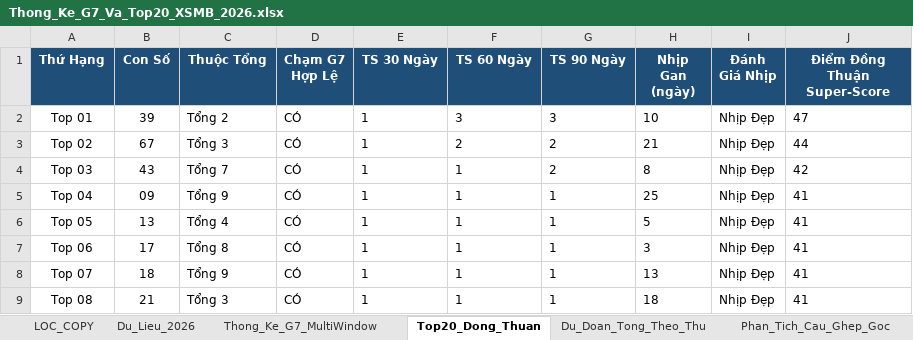
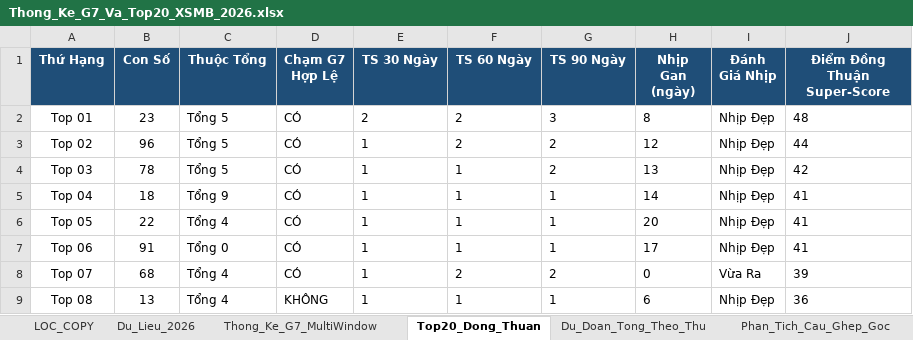
Before and after one commit to happiness2286-dot/logistic, an Excel workbook: Thong_Ke_G7_Va_Top20_XSMB_2026.xlsx, sheet Top20_Dong_Thuan, drawn as a sheet; only a part is shown; values as stored, in another font and other column widths than the file's, no borders; the diff covers the shown part only; the diff names each change by its address in the sheet, - before the commit and + after, or states it on an @@ line.

```diff
--- a/Thong_Ke_G7_Va_Top20_XSMB_2026.xlsx (sheet Top20_Dong_Thuan)
+++ b/Thong_Ke_G7_Va_Top20_XSMB_2026.xlsx (sheet Top20_Dong_Thuan)
-B2 (Con Số): 39
+B2 (Con Số): 23
-C2 (Thuộc Tổng): Tổng 2
+C2 (Thuộc Tổng): Tổng 5
-E2 (TS 30 Ngày): 1
+E2 (TS 30 Ngày): 2
-F2 (TS 60 Ngày): 3
+F2 (TS 60 Ngày): 2
-H2 (Nhịp Gan (ngày)): 10
+H2 (Nhịp Gan (ngày)): 8
-J2 (Điểm Đồng Thuận Super-Score): 47
+J2 (Điểm Đồng Thuận Super-Score): 48
-B3 (Con Số): 67
+B3 (Con Số): 96
-C3 (Thuộc Tổng): Tổng 3
+C3 (Thuộc Tổng): Tổng 5
-H3 (Nhịp Gan (ngày)): 21
+H3 (Nhịp Gan (ngày)): 12
-B4 (Con Số): 43
+B4 (Con Số): 78
-C4 (Thuộc Tổng): Tổng 7
+C4 (Thuộc Tổng): Tổng 5
-H4 (Nhịp Gan (ngày)): 8
+H4 (Nhịp Gan (ngày)): 13
-B5 (Con Số): 09
+B5 (Con Số): 18
-H5 (Nhịp Gan (ngày)): 25
+H5 (Nhịp Gan (ngày)): 14
-B6 (Con Số): 13
+B6 (Con Số): 22
-H6 (Nhịp Gan (ngày)): 5
+H6 (Nhịp Gan (ngày)): 20
-B7 (Con Số): 17
+B7 (Con Số): 91
-C7 (Thuộc Tổng): Tổng 8
+C7 (Thuộc Tổng): Tổng 0
-H7 (Nhịp Gan (ngày)): 3
+H7 (Nhịp Gan (ngày)): 17
-B8 (Con Số): 18
+B8 (Con Số): 68
-C8 (Thuộc Tổng): Tổng 9
+C8 (Thuộc Tổng): Tổng 4
-F8 (TS 60 Ngày): 1
+F8 (TS 60 Ngày): 2
-G8 (TS 90 Ngày): 1
+G8 (TS 90 Ngày): 2
-H8 (Nhịp Gan (ngày)): 13
+H8 (Nhịp Gan (ngày)): 0
-I8 (Đánh Giá Nhịp): Nhịp Đẹp
+I8 (Đánh Giá Nhịp): Vừa Ra
-J8 (Điểm Đồng Thuận Super-Score): 41
+J8 (Điểm Đồng Thuận Super-Score): 39
-B9 (Con Số): 21
+B9 (Con Số): 13
-C9 (Thuộc Tổng): Tổng 3
+C9 (Thuộc Tổng): Tổng 4
-D9 (Chạm G7 Hợp Lệ): CÓ
+D9 (Chạm G7 Hợp Lệ): KHÔNG
-H9 (Nhịp Gan (ngày)): 18
+H9 (Nhịp Gan (ngày)): 6
-J9 (Điểm Đồng Thuận Super-Score): 41
+J9 (Điểm Đồng Thuận Super-Score): 36
```
Also changed, not shown: 83 edited cells elsewhere in this sheet, sheet Thong_Ke_Nang_Cao_G7, sheet Lich_Su_Nuoi_Khung_3Ngay, sheet Dan_Ha_So_Nhip_Vang, sheet Du_Lieu_2026, sheet Thong_Ke_Dau_Duoi, sheet Thong_Ke_G7_MultiWindow, 2 more sheets, 5 other files.
